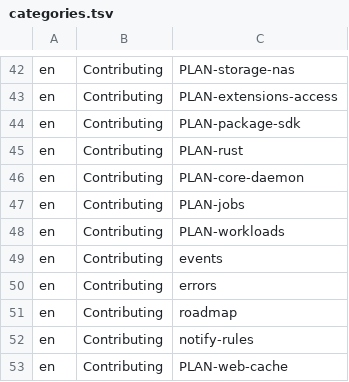
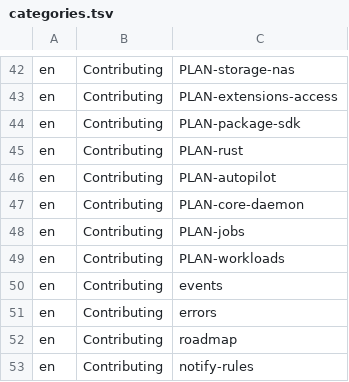
Before and after one commit to hobnix/core, a TSV file: docs/categories.tsv, drawn as a sheet; only a part is shown, gaps mark what is left out; the shorter side is filled out with more unchanged rows.

Commit message:
docs: plan for autopilot, a runner for board issues
Design record for a capability in hobnix/official that builds an approved issue of the active milestone in a
throwaway VM, up to a draft pull request: the test stages (lab and metal boxes), which issue runs, the job
steps, the sandbox, package secrets, and the package on the 0.14 SDK. Nothing is built.

Part of #1370

```diff
--- a/docs/categories.tsv
+++ b/docs/categories.tsv
@@ -45,2 +45,3 @@ en	Contributing	PLAN-package-sdk
 en	Contributing	PLAN-rust
+en	Contributing	PLAN-autopilot
 en	Contributing	PLAN-core-daemon
```
Also changed, not shown: 2 other files.
